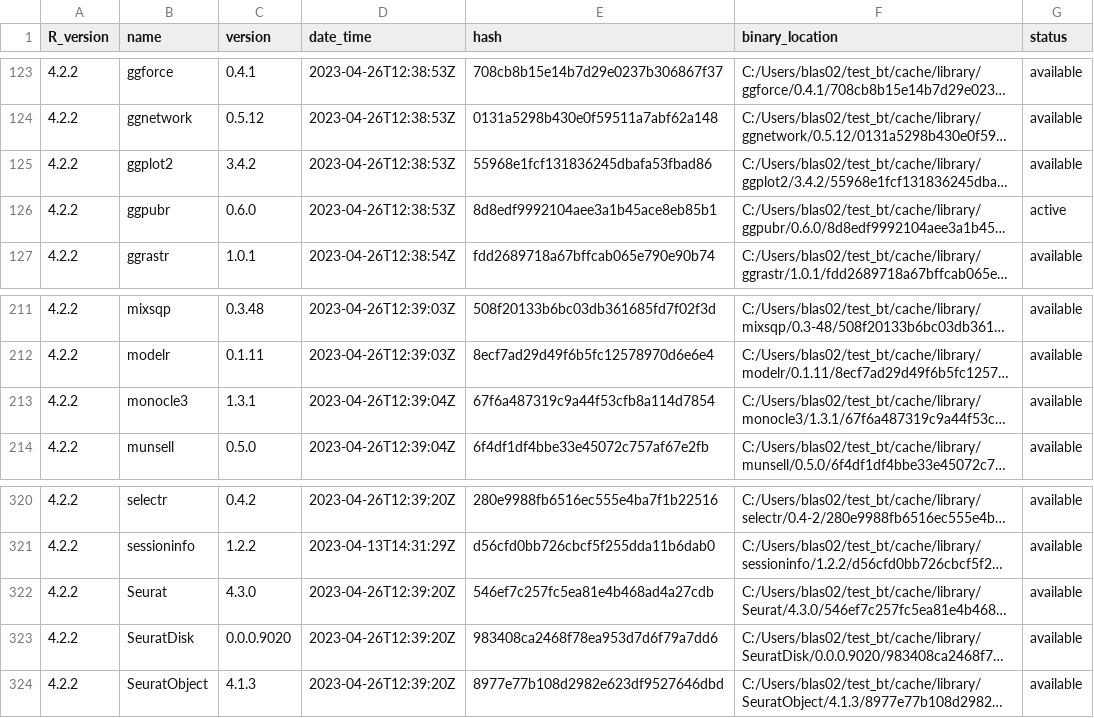
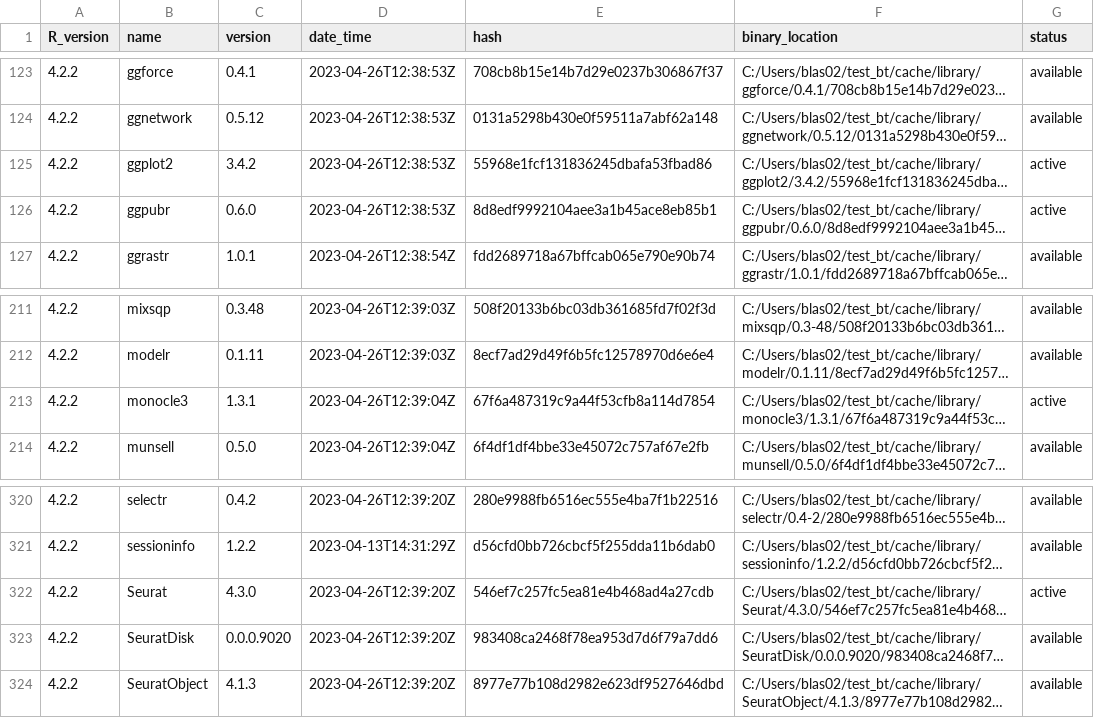
Before and after one commit to blaserlab/rclass_project_2023, a TSV file: library_catalogs/blas02_rclass_project_2023.tsv, drawn as a sheet; only a part is shown, gaps mark what is left out; long unchanged cells end in …; the diff covers the shown part only; the diff names each change by its address in the sheet, - before the commit and + after, or states it on an @@ line.

```diff
--- a/library_catalogs/blas02_rclass_project_2023.tsv
+++ b/library_catalogs/blas02_rclass_project_2023.tsv
-G125 (status): available
+G125 (status): active
-G213 (status): available
+G213 (status): active
-G322 (status): available
+G322 (status): active
```
Also changed, not shown: 22 edited cells elsewhere in this file, 2 other files.
